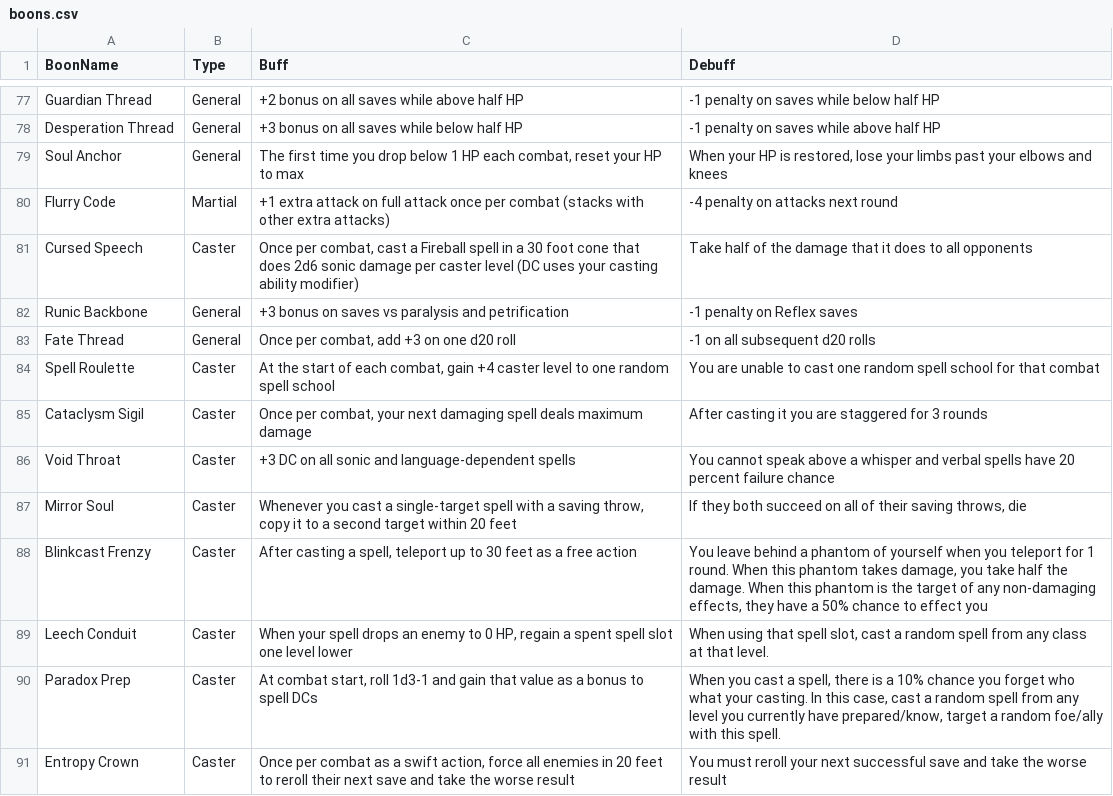
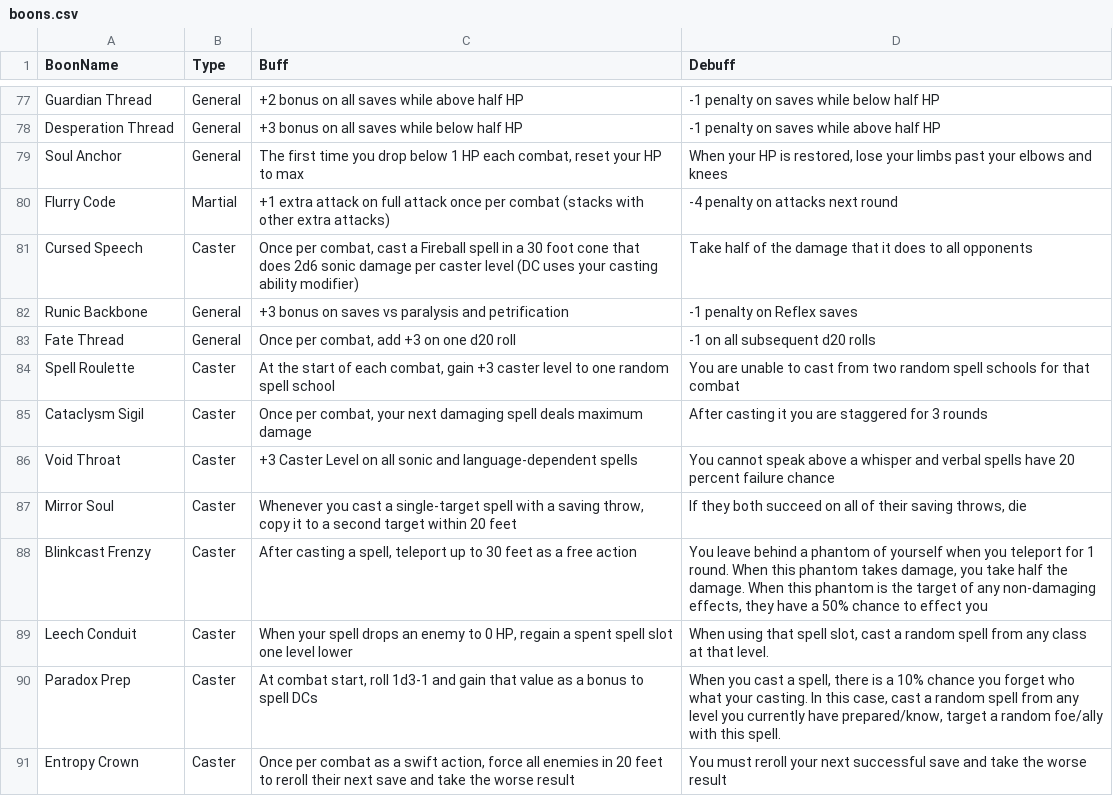
Before and after one commit to CalebKendra/Arduinos-Gauntlet-Shop-Script, a CSV file: src/boons/boons.csv, drawn as a sheet; only a part is shown, gaps mark what is left out.

```diff
--- a/src/boons/boons.csv
+++ b/src/boons/boons.csv
@@ -83,5 +83,5 @@ Runic Backbone,General,+3 bonus on saves vs paralysis and petrification,-1 penal
 Fate Thread,General,"Once per combat, add +3 on one d20 roll",-1 on all subsequent d20 rolls
-Spell Roulette,Caster,"At the start of each combat, gain +4 caster level to one random spell school",You are unable to cast one random spell school for that combat
+Spell Roulette,Caster,"At the start of each combat, gain +3 caster level to one random spell school",You are unable to cast from two random spell schools for that combat
 Cataclysm Sigil,Caster,"Once per combat, your next damaging spell deals maximum damage",After casting it you are staggered for 3 rounds
-Void Throat,Caster,+3 DC on all sonic and language-dependent spells,You cannot speak above a whisper and verbal spells have 20 percent failure chance
+Void Throat,Caster,+3 Caster Level on all sonic and language-dependent spells,You cannot speak above a whisper and verbal spells have 20 percent failure chance
 Mirror Soul,Caster,"Whenever you cast a single-target spell with a saving throw, copy it to a second target within 20 feet","If they both succeed on all of their saving throws, die"
```
Also changed, not shown: 3 other files.
